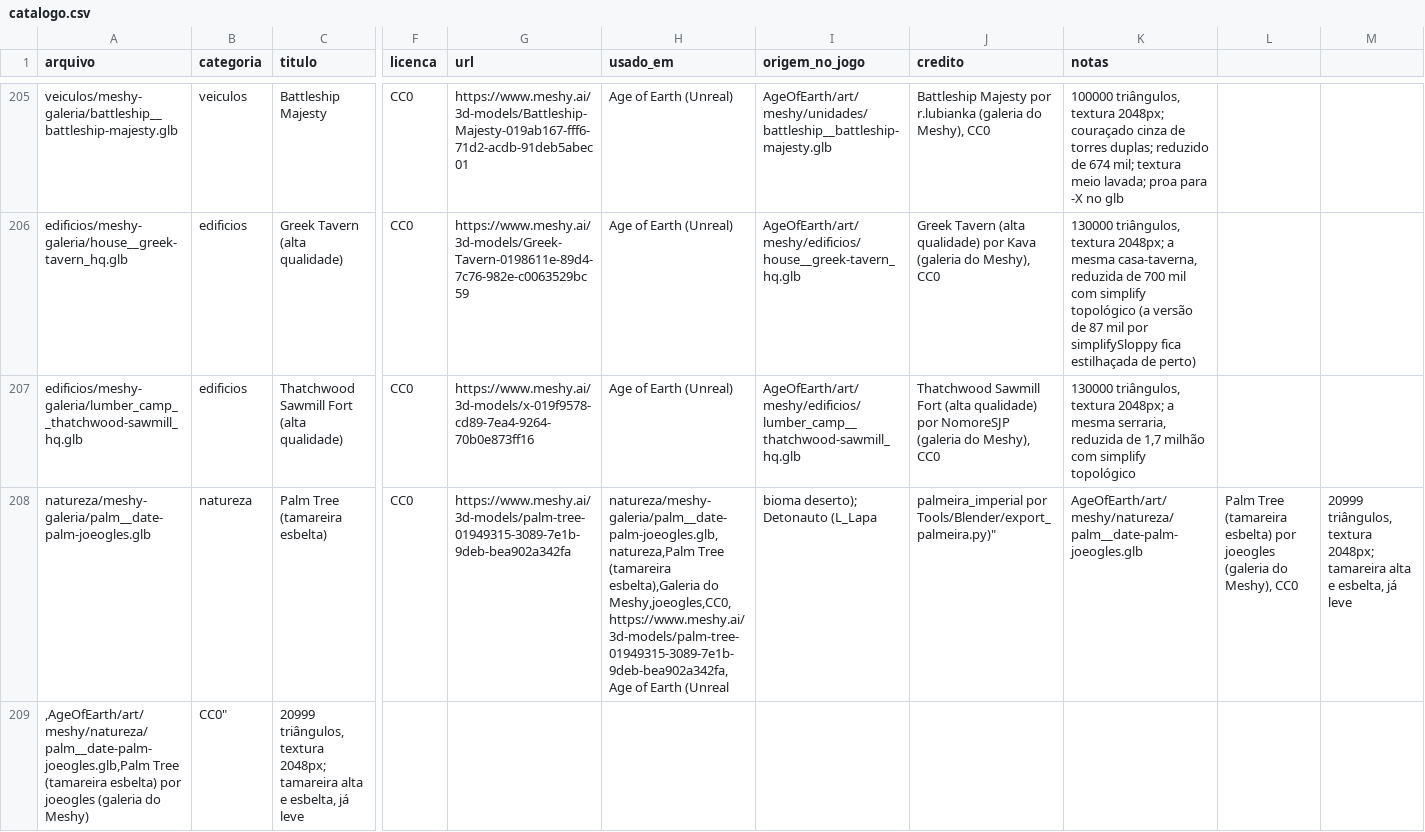
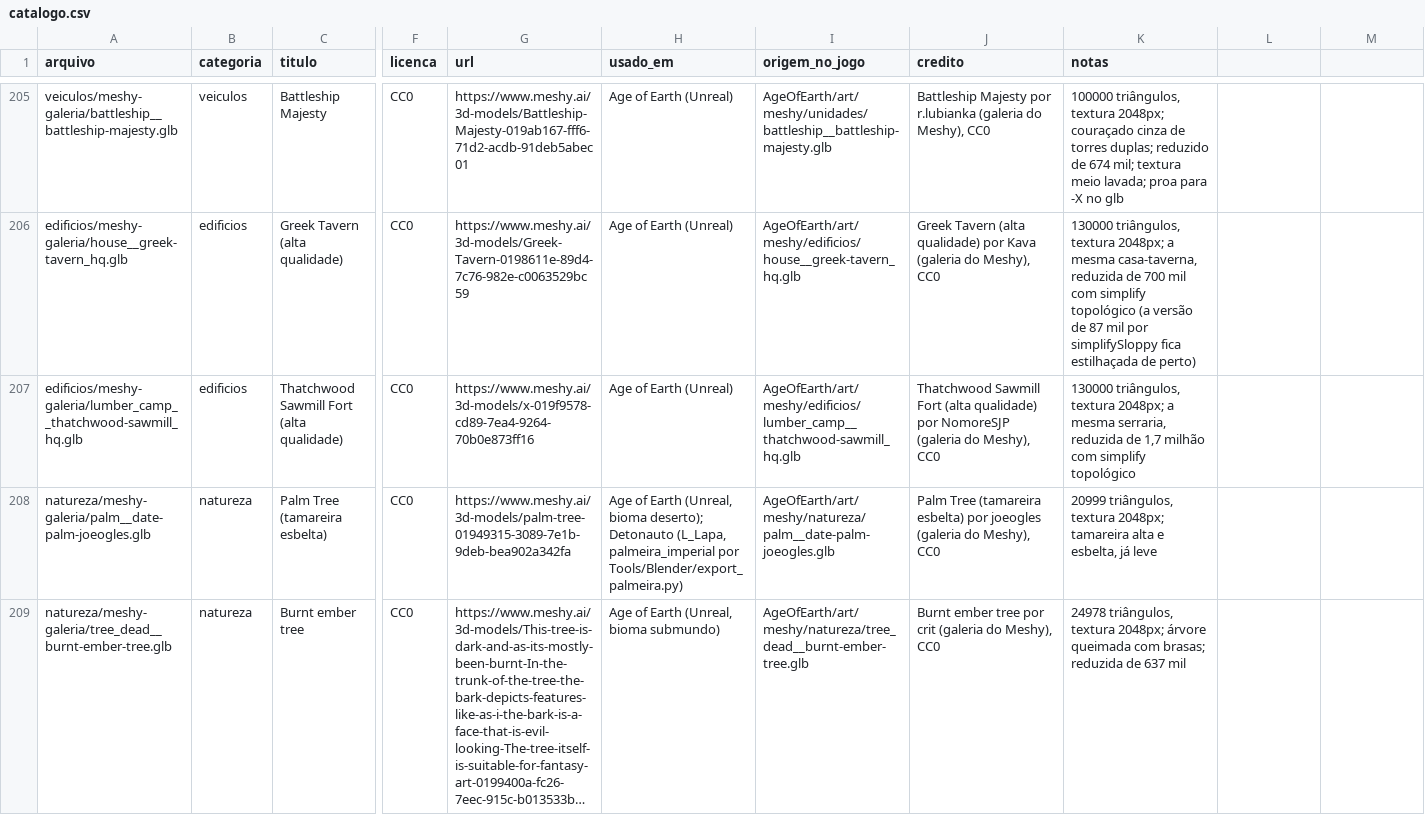
Before and after one commit to Felipebonamigo/acervo-3d, a CSV file: catalogo.csv, drawn as a sheet; only a part is shown, gaps mark what is left out; the shorter side is filled out with more unchanged rows; long unchanged cells end in …; rows hold the shown columns only; the diff covers the shown part only; the diff names each change by its address in the sheet, - before the commit and + after, or states it on an @@ line.

```diff
--- a/catalogo.csv
+++ b/catalogo.csv
-H208 (usado_em): natureza/meshy-galeria/palm__date-palm-joeogles.glb,natureza,Palm Tree (tamareira esbelta),Galeria do Meshy,joeogles,CC0,https://www.meshy.ai/3d-models/palm-tree-01949315-3089-7e1b-9deb-bea902a342fa,Age of Earth (Unreal
+H208 (usado_em): Age of Earth (Unreal, bioma deserto); Detonauto (L_Lapa, palmeira_imperial por Tools/Blender/export_palmeira.py)
-I208 (origem_no_jogo): bioma deserto); Detonauto (L_Lapa
+I208 (origem_no_jogo): AgeOfEarth/art/meshy/natureza/palm__date-palm-joeogles.glb
-J208 (credito): palmeira_imperial por Tools/Blender/export_palmeira.py)"
+J208 (credito): Palm Tree (tamareira esbelta) por joeogles (galeria do Meshy), CC0
-K208 (notas): AgeOfEarth/art/meshy/natureza/palm__date-palm-joeogles.glb
+K208 (notas): 20999 triângulos, textura 2048px; tamareira alta e esbelta, já leve
-L208: Palm Tree (tamareira esbelta) por joeogles (galeria do Meshy), CC0
+L208: (empty)
-M208: 20999 triângulos, textura 2048px; tamareira alta e esbelta, já leve
+M208: (empty)
-row 209: ,AgeOfEarth/art/meshy/natureza/palm__date-palm-joeogles.glb,Palm Tree (tamareira esbelta) por joeogles (galeria do Meshy) | CC0" | 20999 triângulos, textura 2048px; tamareira alta e esbelta, já leve
```
Also changed, not shown: 1 removed row elsewhere in this file.
